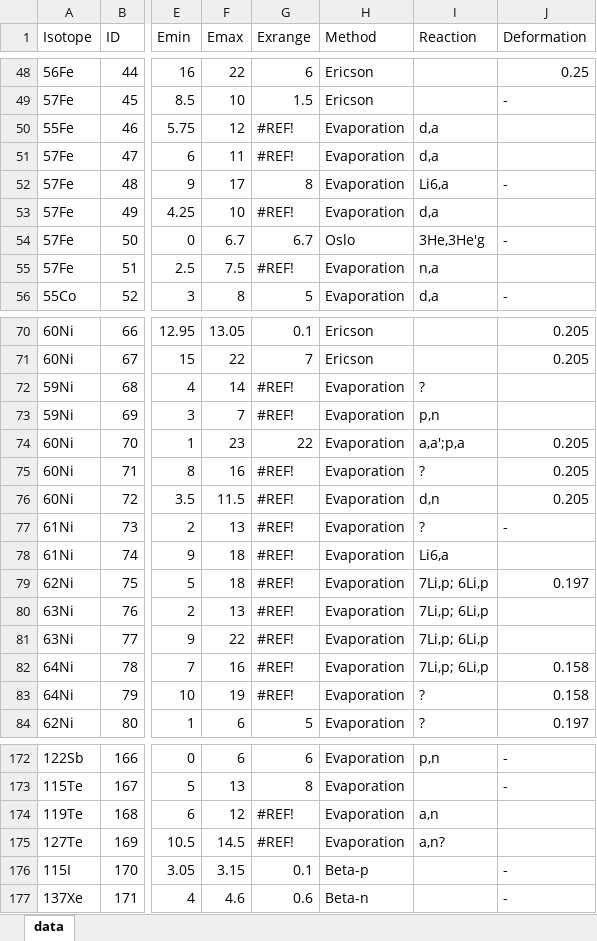
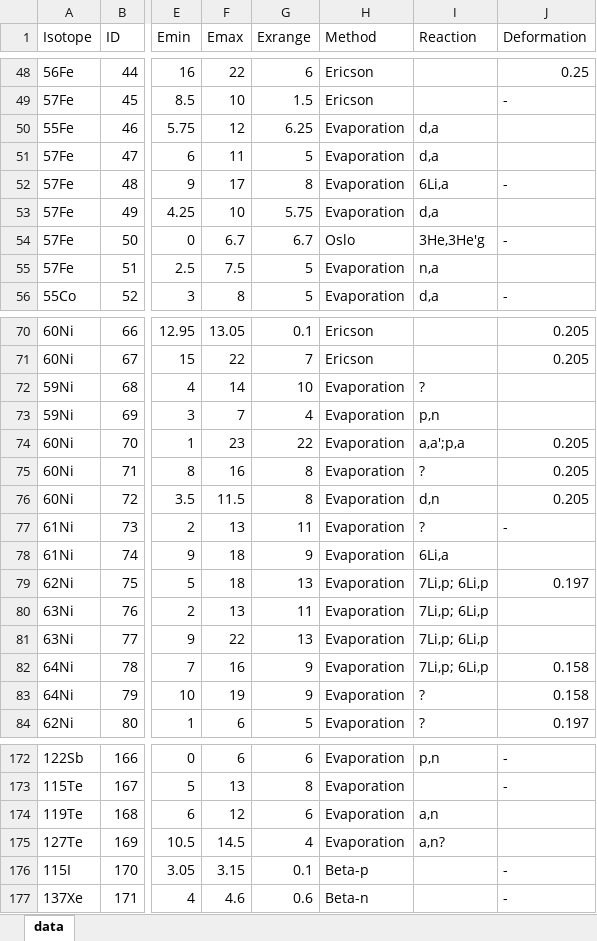
Before and after one commit to The-Level-Density-Group/NLD_database_website, an Excel workbook: log_book_new.xlsx, sheet data, drawn as a sheet; only a part is shown, gaps mark what is left out; values as stored, in another font and other column widths than the file's, no cell formats; table styles not drawn; the diff covers the shown part only; the diff names each change by its address in the sheet, - before the commit and + after, or states it on an @@ line.

Commit message:
Fixed reaction input format and fixed Erange column

```diff
--- a/log_book_new.xlsx (sheet data)
+++ b/log_book_new.xlsx (sheet data)
-G50 (Exrange): #REF!
+G50 (Exrange): 6.25
-G51 (Exrange): #REF!
+G51 (Exrange): 5
-I52 (Reaction): Li6,a
+I52 (Reaction): 6Li,a
-G53 (Exrange): #REF!
+G53 (Exrange): 5.75
-G55 (Exrange): #REF!
+G55 (Exrange): 5
-G72 (Exrange): #REF!
+G72 (Exrange): 10
-G73 (Exrange): #REF!
+G73 (Exrange): 4
-G75:G76 (Exrange): #REF!
+G75:G76 (Exrange): 8
-G77 (Exrange): #REF!
+G77 (Exrange): 11
-G78 (Exrange): #REF!
+G78 (Exrange): 9
-I78 (Reaction): Li6,a
+I78 (Reaction): 6Li,a
-G79 (Exrange): #REF!
+G79 (Exrange): 13
-G80 (Exrange): #REF!
+G80 (Exrange): 11
-G81 (Exrange): #REF!
+G81 (Exrange): 13
-G82:G83 (Exrange): #REF!
+G82:G83 (Exrange): 9
-G174 (Exrange): #REF!
+G174 (Exrange): 6
-G175 (Exrange): #REF!
+G175 (Exrange): 4
```
Also changed, not shown: 39 edited cells elsewhere in this sheet, cell formats, formulas that keep their value.
